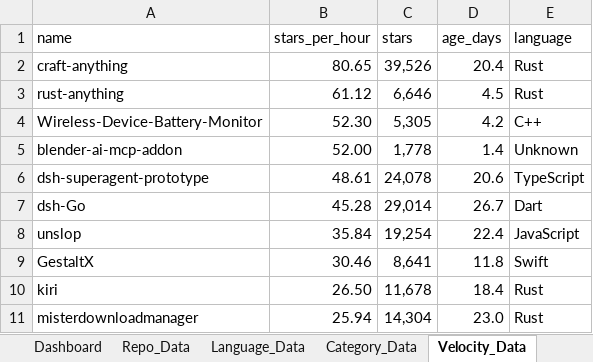
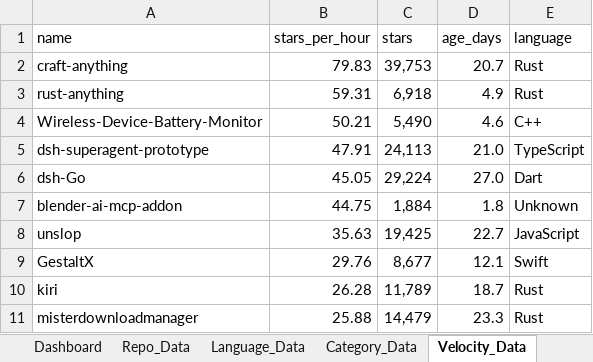
Before and after one commit to DishantBhere/GitHub-ETL-Engine-V2, an Excel workbook: GitHub_Trending_Dashboard.xlsx, sheet Velocity_Data, drawn as a sheet; values as stored, in another font and other column widths than the file's, no borders; table styles not drawn; removed rows and columns are numbered as before the commit, all else as after; the diff names each change by its address in the sheet, - before the commit and + after, or states it on an @@ line.

```diff
--- a/GitHub_Trending_Dashboard.xlsx (sheet Velocity_Data)
+++ b/GitHub_Trending_Dashboard.xlsx (sheet Velocity_Data)
-B2 (stars_per_hour): 80.65
+B2 (stars_per_hour): 79.83
-C2 (stars): 39,526
+C2 (stars): 39,753
-D2 (age_days): 20.4
+D2 (age_days): 20.7
-B3 (stars_per_hour): 61.12
+B3 (stars_per_hour): 59.31
-C3 (stars): 6,646
+C3 (stars): 6,918
-D3 (age_days): 4.5
+D3 (age_days): 4.9
-B4 (stars_per_hour): 52.30
+B4 (stars_per_hour): 50.21
-C4 (stars): 5,305
+C4 (stars): 5,490
-D4 (age_days): 4.2
+D4 (age_days): 4.6
-row 5: blender-ai-mcp-addon | 52.00 | 1,778 | 1.4 | Unknown
-B5 (stars_per_hour): 48.61
+B5 (stars_per_hour): 47.91
-C5 (stars): 24,078
+C5 (stars): 24,113
-D5 (age_days): 20.6
+D5 (age_days): 21.0
-B6 (stars_per_hour): 45.28
+B6 (stars_per_hour): 45.05
-C6 (stars): 29,014
+C6 (stars): 29,224
-D6 (age_days): 26.7
+D6 (age_days): 27.0
+row 7: blender-ai-mcp-addon | 44.75 | 1,884 | 1.8 | Unknown
-B8 (stars_per_hour): 35.84
+B8 (stars_per_hour): 35.63
-C8 (stars): 19,254
+C8 (stars): 19,425
-D8 (age_days): 22.4
+D8 (age_days): 22.7
-B9 (stars_per_hour): 30.46
+B9 (stars_per_hour): 29.76
-C9 (stars): 8,641
+C9 (stars): 8,677
-D9 (age_days): 11.8
+D9 (age_days): 12.1
-B10 (stars_per_hour): 26.50
+B10 (stars_per_hour): 26.28
-C10 (stars): 11,678
+C10 (stars): 11,789
-D10 (age_days): 18.4
+D10 (age_days): 18.7
-B11 (stars_per_hour): 25.94
+B11 (stars_per_hour): 25.88
-C11 (stars): 14,304
+C11 (stars): 14,479
-D11 (age_days): 23.0
+D11 (age_days): 23.3
```
Also changed, not shown: sheet Repo_Data, sheet Language_Data, sheet Topic_Data, sheet Activity_Data, sheet Config, 6 other files.
